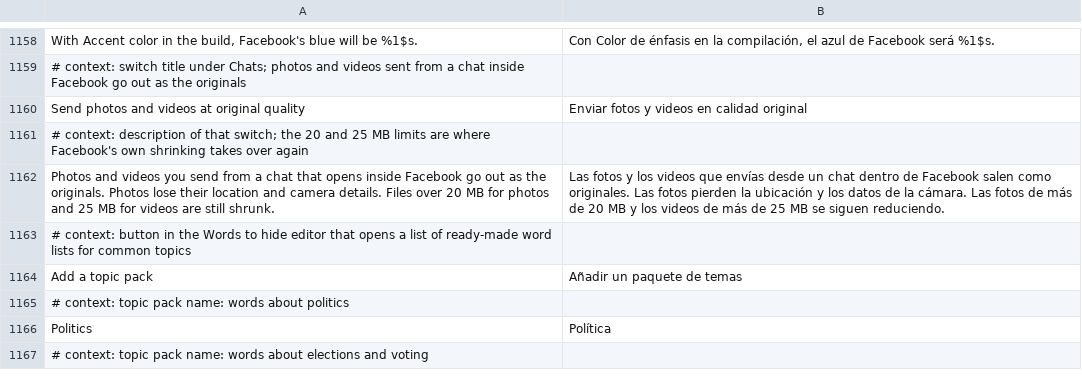
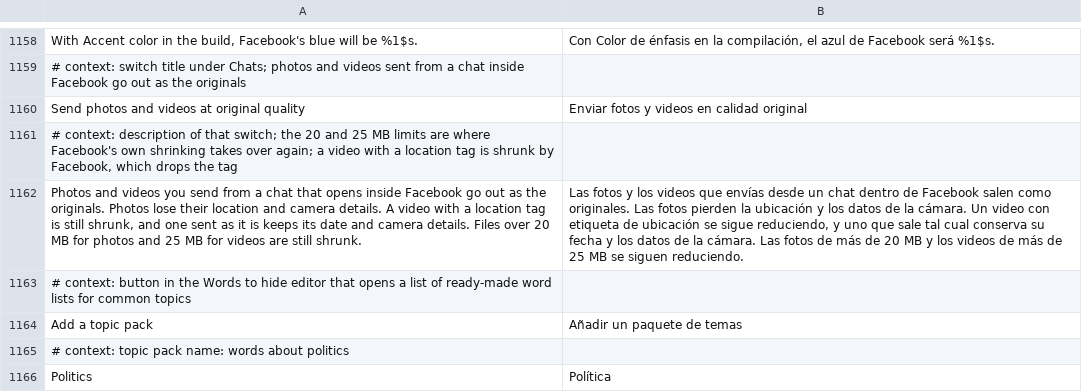
Before and after one commit to SA-SUJON/HushFacebook, a TSV file: extensions/shared/library/src/main/l10n/es.tsv, drawn as a sheet; only a part is shown, gaps mark what is left out; the shorter side is filled out with more unchanged rows; the diff names each change by its address in the sheet, - before the commit and + after, or states it on an @@ line.

Commit message:
fix(chats): re-encode videos that carry a location
A video that skipped the re-encode went out byte for byte, with the
place it was filmed in its udta or meta boxes, while photos had their
location stripped. The size check's hook now also gets the video's
file:// address (the check's first parameter, v9 on 577, 580 and 581)
and lets the file pass only when a read-only walk of its top-level
boxes and its movie box (4 MB at most, never on the main thread)
finds no ©xyz, loci, location key or GPS tag. A file cut short,
fragmented, laid out in a way the walk doesn't read, or with a track
that isn't video or sound keeps Facebook's re-encode.

```diff
--- a/extensions/shared/library/src/main/l10n/es.tsv
+++ b/extensions/shared/library/src/main/l10n/es.tsv
-A1161: …takes over again
+A1161: …takes over again; a video with a location tag is shrunk by Facebook, which drops the tag
-A1162: …camera details. Files over…
+A1162: …camera details. A video with a location tag is still shrunk, and one sent as it is keeps its date and camera details. Files over…
-B1162: …la cámara. Las fotos…
+B1162: …la cámara. Un video con etiqueta de ubicación se sigue reduciendo, y uno que sale tal cual conserva su fecha y los datos de la cámara. Las fotos…
```
Also changed, not shown: extensions/shared/library/src/main/l10n/de.tsv, extensions/shared/library/src/main/l10n/in.tsv, 12 other files.
